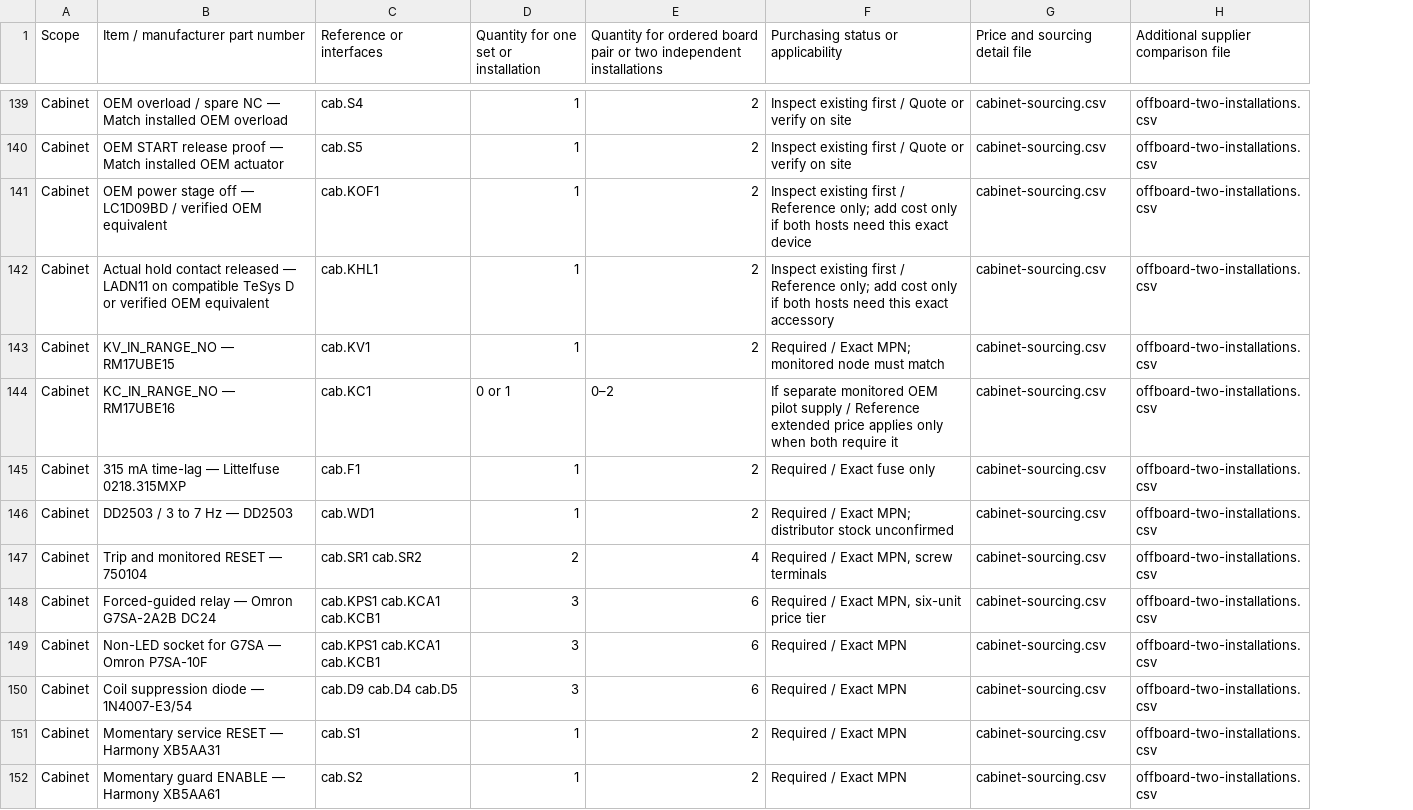
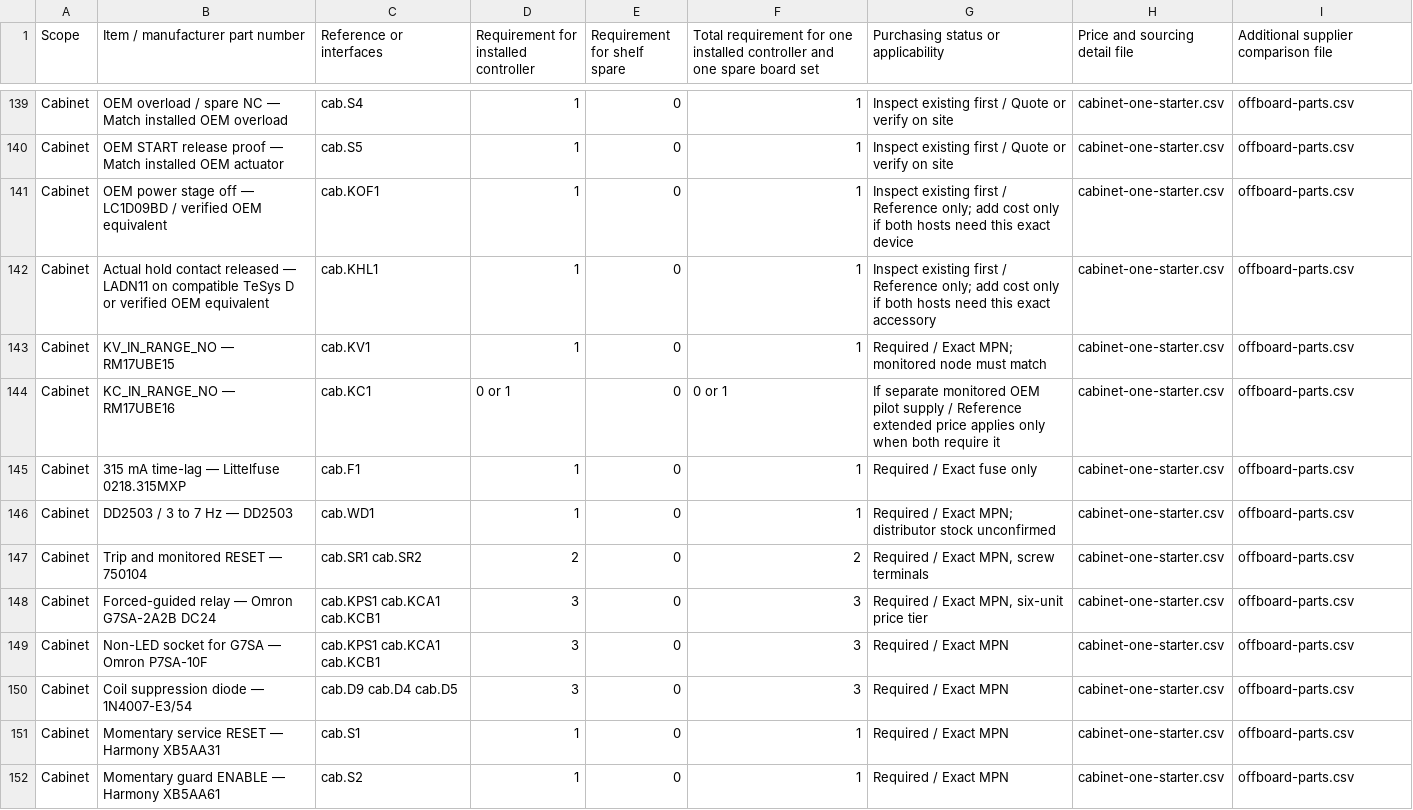
Before and after one commit to kkz6/pump-controller, a CSV file: output/jlc-r4/complete-parts-index.csv, drawn as a sheet; only a part is shown, gaps mark what is left out; addresses are those after the commit; the diff covers the shown part only; the diff names each change by its address in the sheet, - before the commit and + after, or states it on an @@ line.

Commit message:
Scope cabinet and field purchases to one starter with a spare PCB pair

```diff
--- a/output/jlc-r4/complete-parts-index.csv
+++ b/output/jlc-r4/complete-parts-index.csv
+column E (Requirement for shelf spare), rows 139-152: all 0
-D1: Quantity for one set or installation
+D1: Requirement for installed controller
-F1: Quantity for ordered board pair or two independent installations
+F1: Total requirement for one installed controller and one spare board set
-F139:F143: 2
+F139:F143: 1
-H139:H152 (Price and sourcing detail file): cabinet-sourcing.csv
+H139:H152 (Price and sourcing detail file): cabinet-one-starter.csv
-I139:I152: offboard-two-installations.csv
+I139:I152: offboard-parts.csv
-F144: 0–2
+F144: 0 or 1
-F145:F146: 2
+F145:F146: 1
-F147: 4
+F147: 2
-F148:F150: 6
+F148:F150: 3
-F151:F152: 2
+F151:F152: 1
```
Also changed, not shown: 138 edited cells elsewhere in this file, 5 other files.
